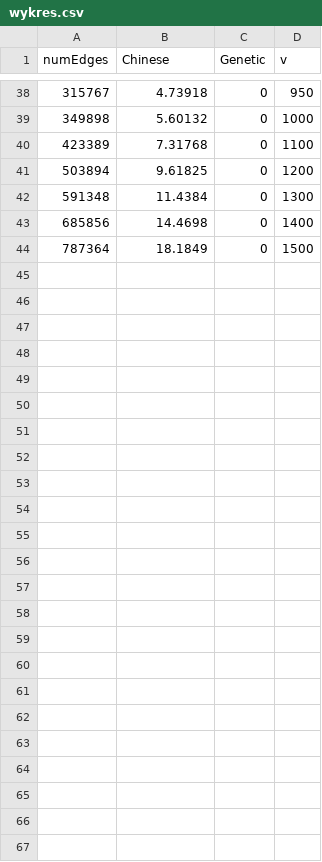
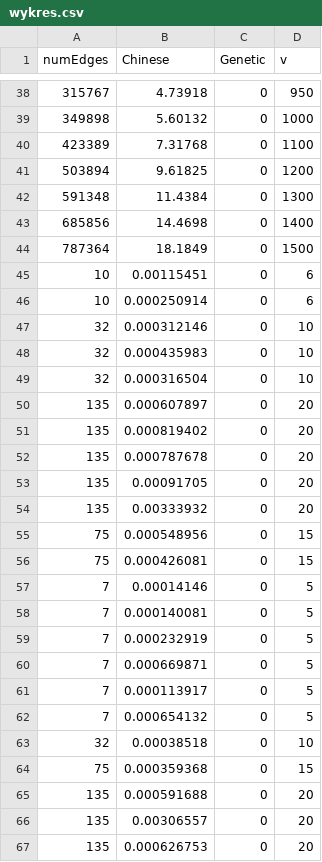
Before and after one commit to homoglobina/ChinesePostmen, a CSV file: wykres.csv, drawn as a sheet; only a part is shown, gaps mark what is left out.

```diff
--- a/wykres.csv
+++ b/wykres.csv
@@ -44 +44,24 @@ numEdges,Chinese,Genetic,v
 787364,18.1849,0,1500
+10,0.00115451,0,6
+10,0.000250914,0,6
+32,0.000312146,0,10
+32,0.000435983,0,10
+32,0.000316504,0,10
+135,0.000607897,0,20
+135,0.000819402,0,20
+135,0.000787678,0,20
+135,0.00091705,0,20
+135,0.00333932,0,20
+75,0.000548956,0,15
+75,0.000426081,0,15
+7,0.00014146,0,5
+7,0.000140081,0,5
+7,0.000232919,0,5
+7,0.000669871,0,5
+7,0.000113917,0,5
+7,0.000654132,0,5
+32,0.00038518,0,10
+75,0.000359368,0,15
+135,0.000591688,0,20
+135,0.00306557,0,20
+135,0.000626753,0,20
```
Also changed, not shown: 10 other files.
